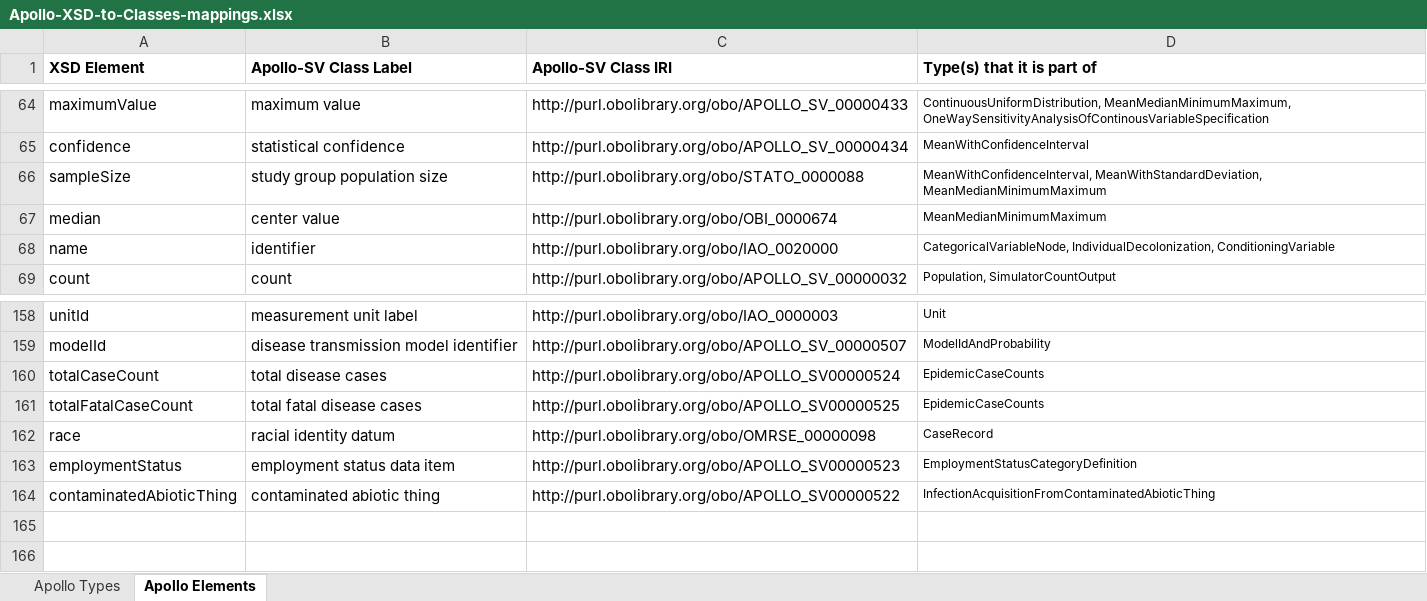
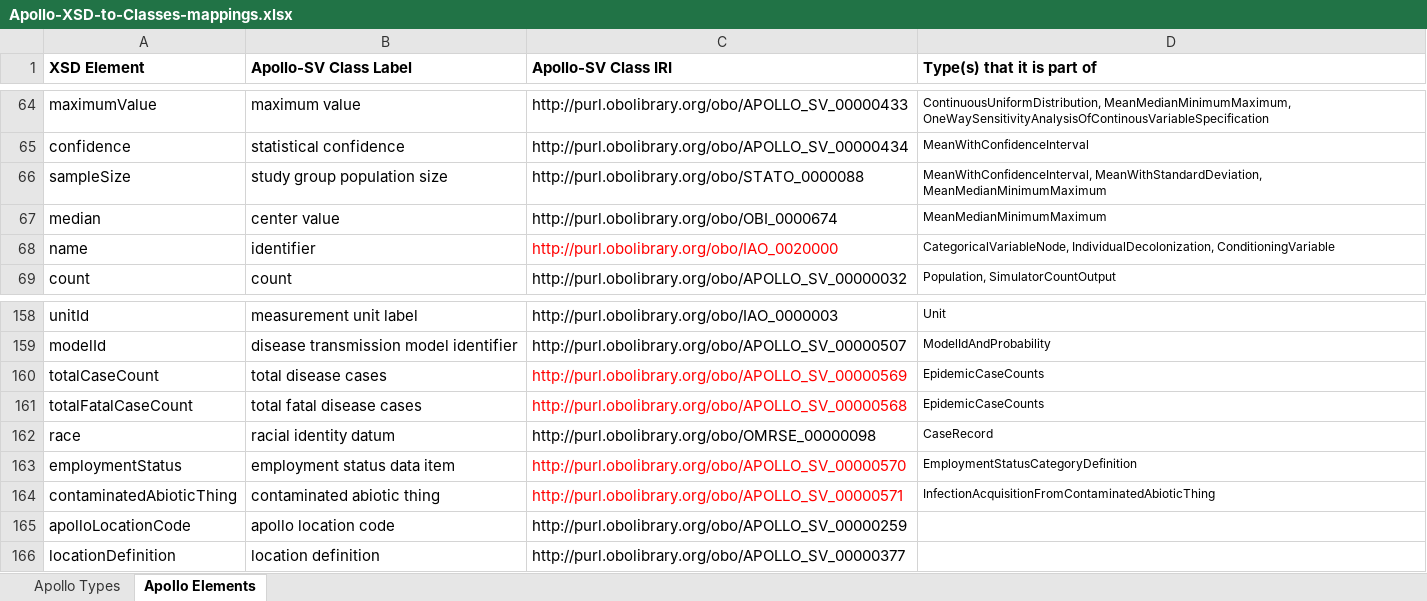
Before and after one commit to ApolloDev/apollo-xsd-and-types, an Excel workbook: src/main/scripts/add_sawsdl_references/input_files/Apollo-XSD-to-Classes-mappings.xlsx, sheet Apollo Elements, drawn as a sheet; only a part is shown, gaps mark what is left out; values as stored, in another font and other column widths than the file's, no borders; the diff names each change by its address in the sheet, - before the commit and + after, or states it on an @@ line.

Commit message:
update sawsdl script to have documentation

```diff
--- a/src/main/scripts/add_sawsdl_references/input_files/Apollo-XSD-to-Classes-mappings.xlsx (sheet Apollo Elements)
+++ b/src/main/scripts/add_sawsdl_references/input_files/Apollo-XSD-to-Classes-mappings.xlsx (sheet Apollo Elements)
-C68 text colour: black
+C68 text colour: #FF0000
-C160 (Apollo-SV Class IRI): http://purl.obolibrary.org/obo/APOLLO_SV00000524
+C160 (Apollo-SV Class IRI): http://purl.obolibrary.org/obo/APOLLO_SV_00000569
-C160:C161 text colour: black
+C160:C161 text colour: #FF0000
-C161 (Apollo-SV Class IRI): http://purl.obolibrary.org/obo/APOLLO_SV00000525
+C161 (Apollo-SV Class IRI): http://purl.obolibrary.org/obo/APOLLO_SV_00000568
-C163 (Apollo-SV Class IRI): http://purl.obolibrary.org/obo/APOLLO_SV00000523
+C163 (Apollo-SV Class IRI): http://purl.obolibrary.org/obo/APOLLO_SV_00000570
-C163:C164 text colour: black
+C163:C164 text colour: #FF0000
-C164 (Apollo-SV Class IRI): http://purl.obolibrary.org/obo/APOLLO_SV00000522
+C164 (Apollo-SV Class IRI): http://purl.obolibrary.org/obo/APOLLO_SV_00000571
+row 165: apolloLocationCode | apollo location code | http://purl.obolibrary.org/obo/APOLLO_SV_00000259
+row 166: locationDefinition | location definition | http://purl.obolibrary.org/obo/APOLLO_SV_00000377
```
Also changed, not shown: sheet Apollo Types, 6 other files.
